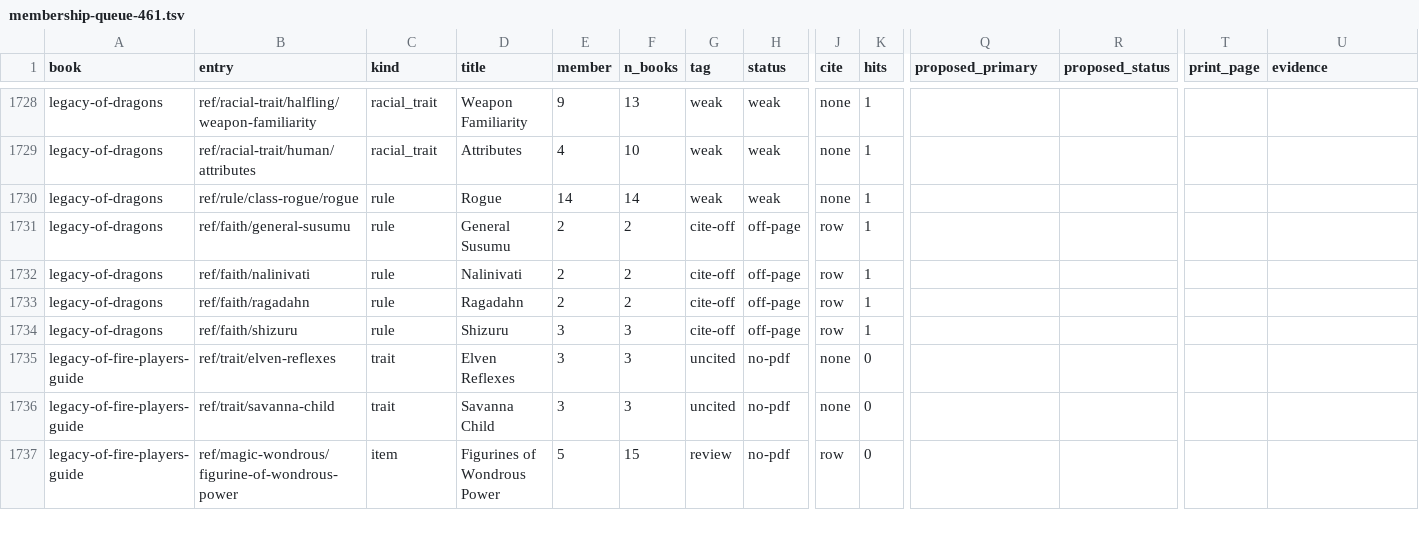
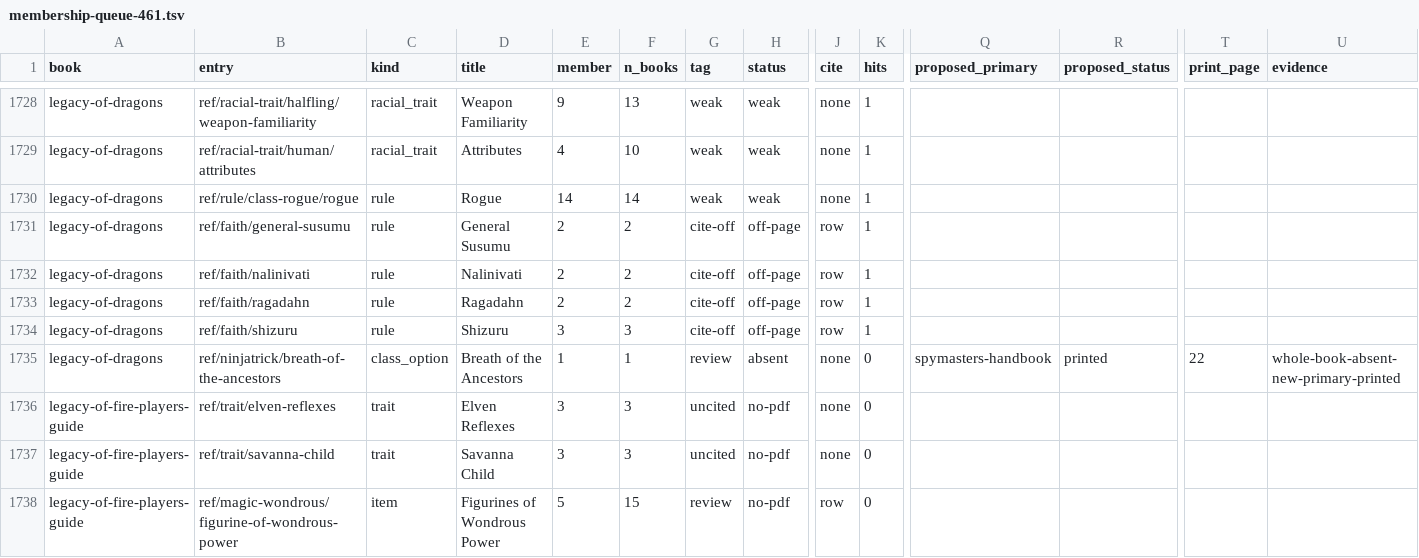
Before and after one commit to phynics/cast-iron-data, a TSV file: scripts/membership-queue-461.tsv, drawn as a sheet; only a part is shown, gaps mark what is left out; rows hold the shown columns only; the diff names each change by its address in the sheet, - before the commit and + after, or states it on an @@ line.

```diff
--- a/scripts/membership-queue-461.tsv
+++ b/scripts/membership-queue-461.tsv
+row 1735: legacy-of-dragons | ref/ninjatrick/breath-of-the-ancestors | class_option | Breath of the Ancestors | 1 | 1 | review | absent | none | 0 | spymasters-handbook | printed | 22 | whole-book-absent-new-primary-printed
```
Also changed, not shown: 1 other file.
